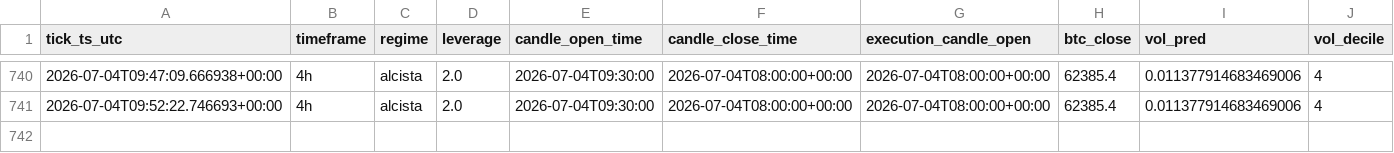
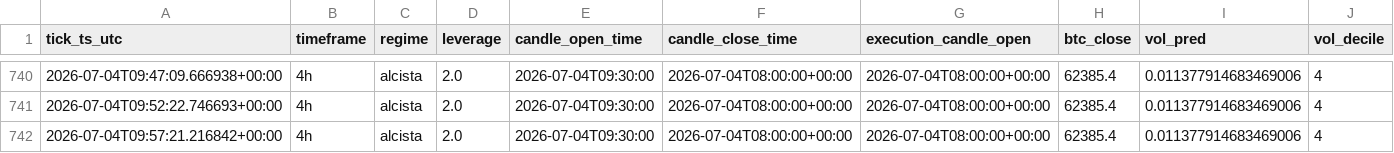
Before and after one commit to IgnacioR04/XGB_Paper_V1, a CSV file: data/logs_live4h/decisions/decisions_2026-07.csv, drawn as a sheet; only a part is shown, gaps mark what is left out; rows hold the shown columns only; the diff names each change by its address in the sheet, - before the commit and + after, or states it on an @@ line.

```diff
--- a/data/logs_live4h/decisions/decisions_2026-07.csv
+++ b/data/logs_live4h/decisions/decisions_2026-07.csv
+row 742: 2026-07-04T09:57:21.216842+00:00 | 4h | alcista | 2.0 | 2026-07-04T09:30:00 | 2026-07-04T08:00:00+00:00 | 2026-07-04T08:00:00+00:00 | 62385.4 | 0.011377914683469006 | 4
```
Also changed, not shown: data/logs/decisions/decisions_2026-07.csv, data/logs_oof/decisions/decisions_2026-07.csv, 14 other files.
